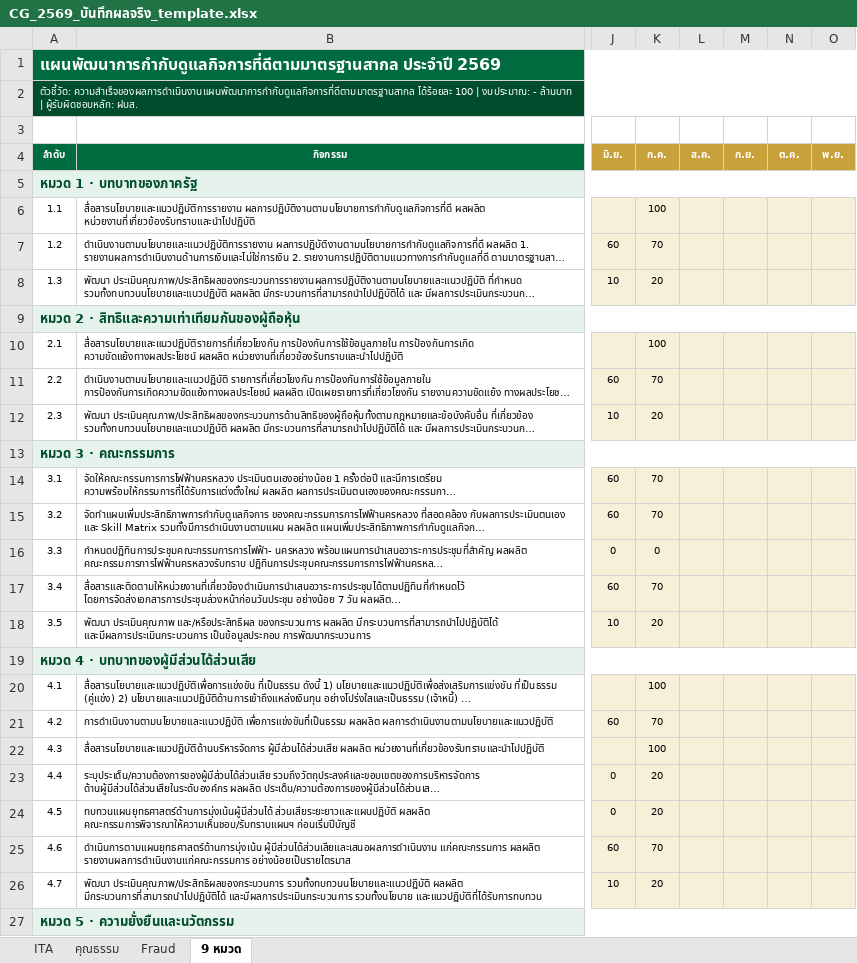
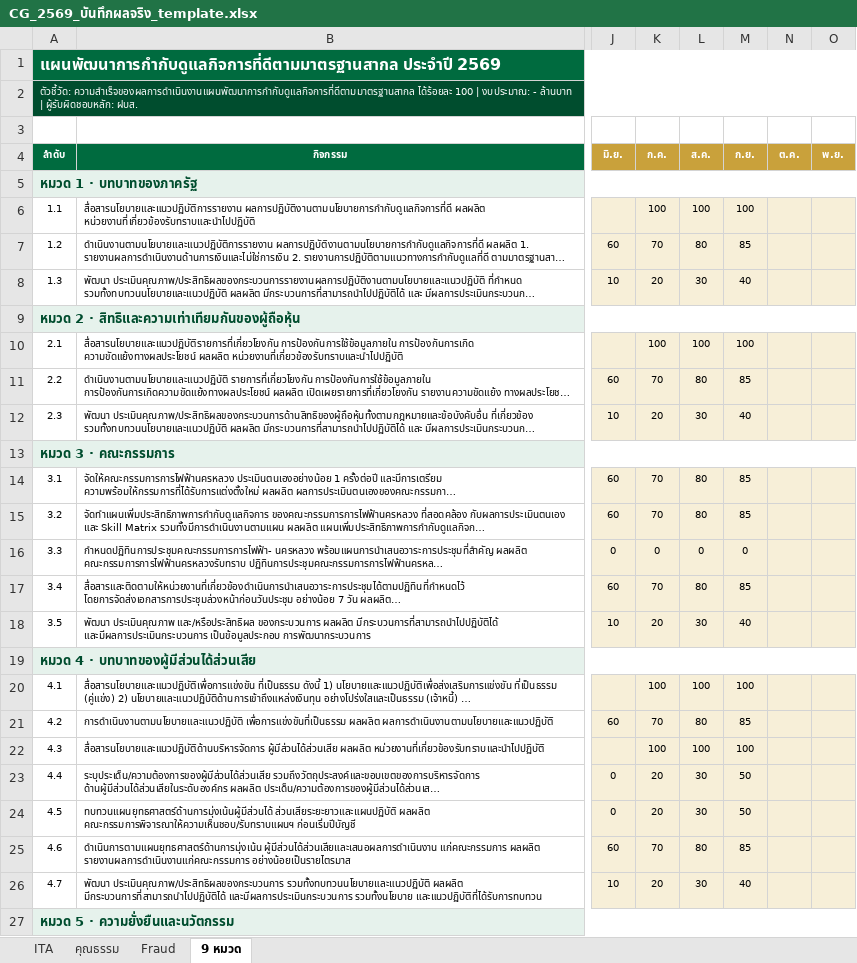
Before and after one commit to atomnet18-lang/cg-dashboard-2569, an Excel workbook: CG_2569_บันทึกผลจริง_template.xlsx, sheet 9 หมวด, drawn as a sheet; only a part is shown, gaps mark what is left out; long unchanged cells end in …; values as stored, in another font and other column widths than the file's, no borders; the diff covers the shown part only; the diff names each change by its address in the sheet, - before the commit and + after, or states it on an @@ line.

```diff
--- a/CG_2569_บันทึกผลจริง_template.xlsx (sheet 9 หมวด)
+++ b/CG_2569_บันทึกผลจริง_template.xlsx (sheet 9 หมวด)
-L6 (ส.ค.): (empty)
+L6 (ส.ค.): 100
-M6 (ก.ย.): (empty)
+M6 (ก.ย.): 100
-L7 (ส.ค.): (empty)
+L7 (ส.ค.): 80
-M7 (ก.ย.): (empty)
+M7 (ก.ย.): 85
-L8 (ส.ค.): (empty)
+L8 (ส.ค.): 30
-M8 (ก.ย.): (empty)
+M8 (ก.ย.): 40
-L10 (ส.ค.): (empty)
+L10 (ส.ค.): 100
-M10 (ก.ย.): (empty)
+M10 (ก.ย.): 100
-L11 (ส.ค.): (empty)
+L11 (ส.ค.): 80
-M11 (ก.ย.): (empty)
+M11 (ก.ย.): 85
-L12 (ส.ค.): (empty)
+L12 (ส.ค.): 30
-M12 (ก.ย.): (empty)
+M12 (ก.ย.): 40
-L14:L15 (ส.ค.): (empty)
+L14:L15 (ส.ค.): 80
-M14:M15 (ก.ย.): (empty)
+M14:M15 (ก.ย.): 85
-L16 (ส.ค.): (empty)
+L16 (ส.ค.): 0
-M16 (ก.ย.): (empty)
+M16 (ก.ย.): 0
-L17 (ส.ค.): (empty)
+L17 (ส.ค.): 80
-M17 (ก.ย.): (empty)
+M17 (ก.ย.): 85
-L18 (ส.ค.): (empty)
+L18 (ส.ค.): 30
-M18 (ก.ย.): (empty)
+M18 (ก.ย.): 40
-L20 (ส.ค.): (empty)
+L20 (ส.ค.): 100
-M20 (ก.ย.): (empty)
+M20 (ก.ย.): 100
-L21 (ส.ค.): (empty)
+L21 (ส.ค.): 80
-M21 (ก.ย.): (empty)
+M21 (ก.ย.): 85
-L22 (ส.ค.): (empty)
+L22 (ส.ค.): 100
-M22 (ก.ย.): (empty)
+M22 (ก.ย.): 100
-L23:L24 (ส.ค.): (empty)
+L23:L24 (ส.ค.): 30
-M23:M24 (ก.ย.): (empty)
+M23:M24 (ก.ย.): 50
-L25 (ส.ค.): (empty)
+L25 (ส.ค.): 80
-M25 (ก.ย.): (empty)
+M25 (ก.ย.): 85
-L26 (ส.ค.): (empty)
+L26 (ส.ค.): 30
-M26 (ก.ย.): (empty)
+M26 (ก.ย.): 40
```
Also changed, not shown: 40 edited cells elsewhere in this sheet, sheet คุณธรรม, sheet ITA, sheet Fraud, 2 other files.
